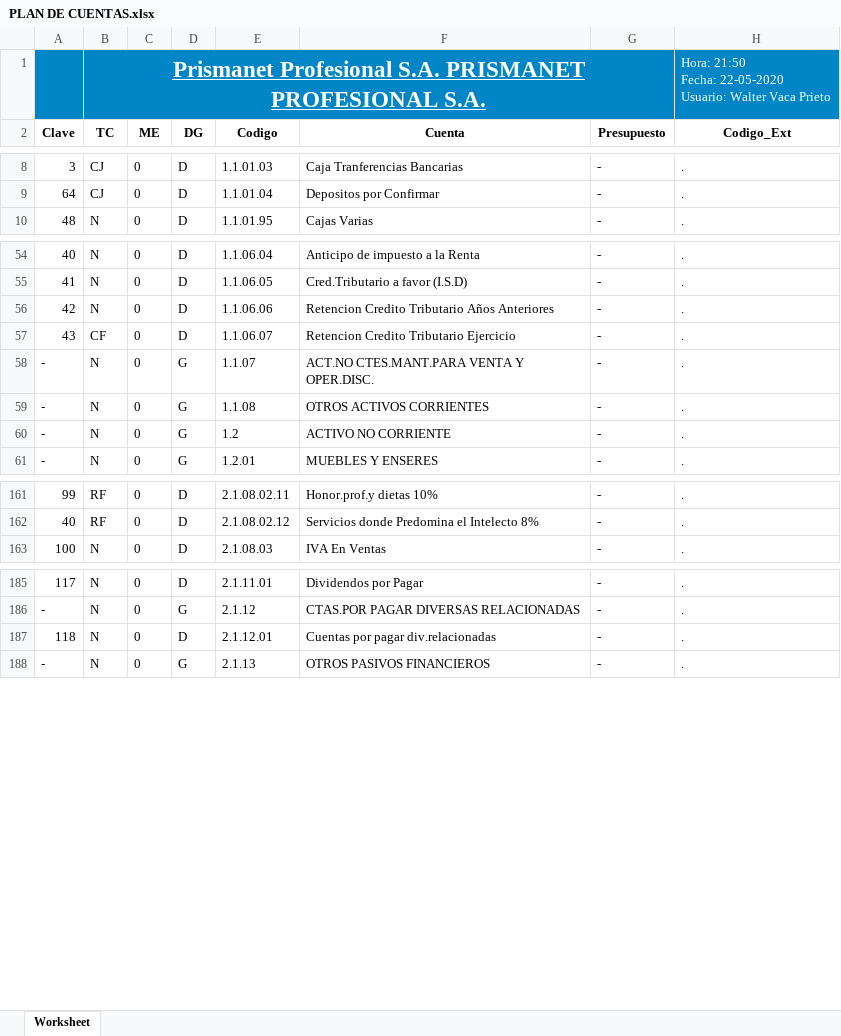
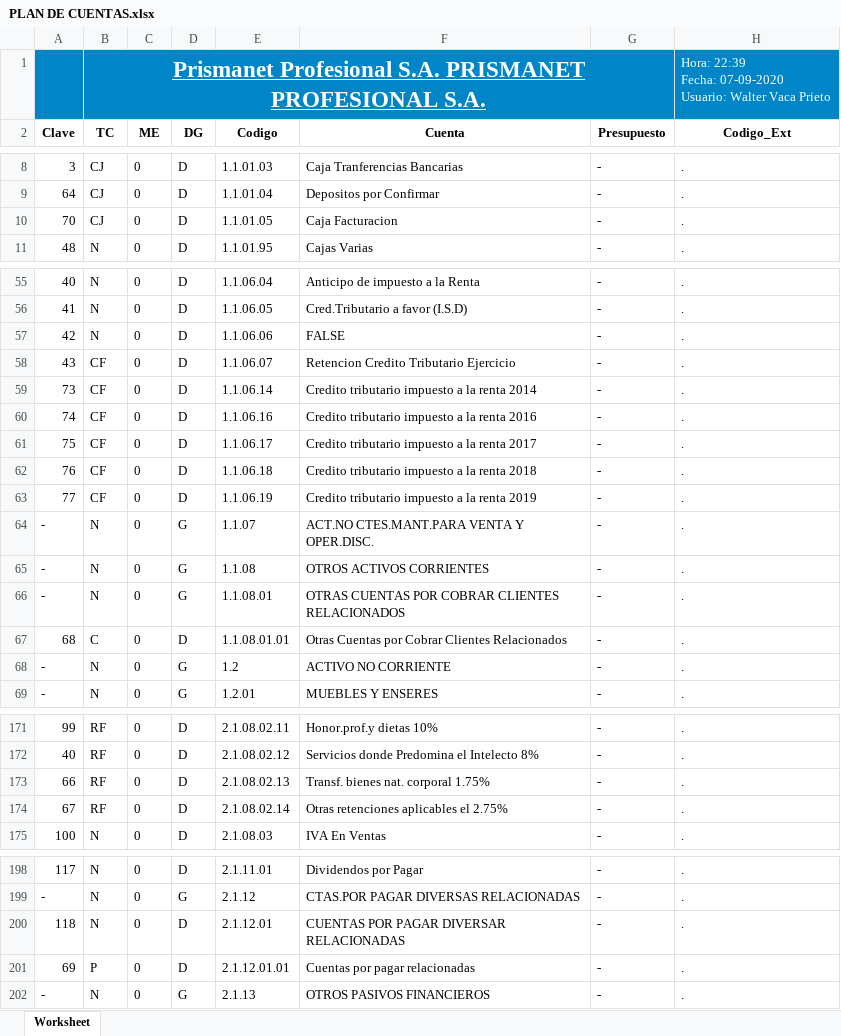
Before and after one commit to DiskCover1210/diskcover_001, an Excel workbook: php/vista/TEMP/PLAN DE CUENTAS.xlsx, sheet Worksheet, drawn as a sheet; only a part is shown, gaps mark what is left out; values as stored, in another font and other column widths than the file's, no borders; charts and pictures not drawn; addresses are those after the commit; ↵ is a line break in a cell; the diff covers the shown part only; the diff names each change by its address in the sheet, - before the commit and + after, or states it on an @@ line.

```diff
--- a/php/vista/TEMP/PLAN DE CUENTAS.xlsx (sheet Worksheet)
+++ b/php/vista/TEMP/PLAN DE CUENTAS.xlsx (sheet Worksheet)
-H1 (Codigo_Ext): Hora: 21:50 ↵ Fecha: 22-05-2020 ↵ Usuario: Walter…
+H1 (Codigo_Ext): Hora: 22:39 ↵ Fecha: 07-09-2020 ↵ Usuario: Walter…
+row 10: 70 | CJ | 0 | D | 1.1.01.05 | Caja Facturacion | - | .
-F57 (Cuenta): Retencion Credito Tributario Años Anteriores
+F57 (Cuenta): FALSE
+row 59: 73 | CF | 0 | D | 1.1.06.14 | Credito tributario impuesto a la renta 2014 | - | .
+row 60: 74 | CF | 0 | D | 1.1.06.16 | Credito tributario impuesto a la renta 2016 | - | .
+row 61: 75 | CF | 0 | D | 1.1.06.17 | Credito tributario impuesto a la renta 2017 | - | .
+row 62: 76 | CF | 0 | D | 1.1.06.18 | Credito tributario impuesto a la renta 2018 | - | .
+row 63: 77 | CF | 0 | D | 1.1.06.19 | Credito tributario impuesto a la renta 2019 | - | .
+row 66: - | N | 0 | G | 1.1.08.01 | OTRAS CUENTAS POR COBRAR CLIENTES RELACIONADOS | - | .
+row 67: 68 | C | 0 | D | 1.1.08.01.01 | Otras Cuentas por Cobrar Clientes Relacionados | - | .
+row 173: 66 | RF | 0 | D | 2.1.08.02.13 | Transf. bienes nat. corporal 1.75% | - | .
+row 174: 67 | RF | 0 | D | 2.1.08.02.14 | Otras retenciones aplicables el 2.75% | - | .
-F200 (Cuenta): Cuentas por pagar div.relacionadas
+F200 (Cuenta): CUENTAS POR PAGAR DIVERSAR RELACIONADAS
+row 201: 69 | P | 0 | D | 2.1.12.01.01 | Cuentas por pagar relacionadas | - | .
```
Also changed, not shown: 6 added rows and 28 edited cells elsewhere in this sheet, php/vista/TEMP/.xlsx, php/vista/TEMP/BALANCE DE COMPROBACIÓN.xlsx, 35 other files.
